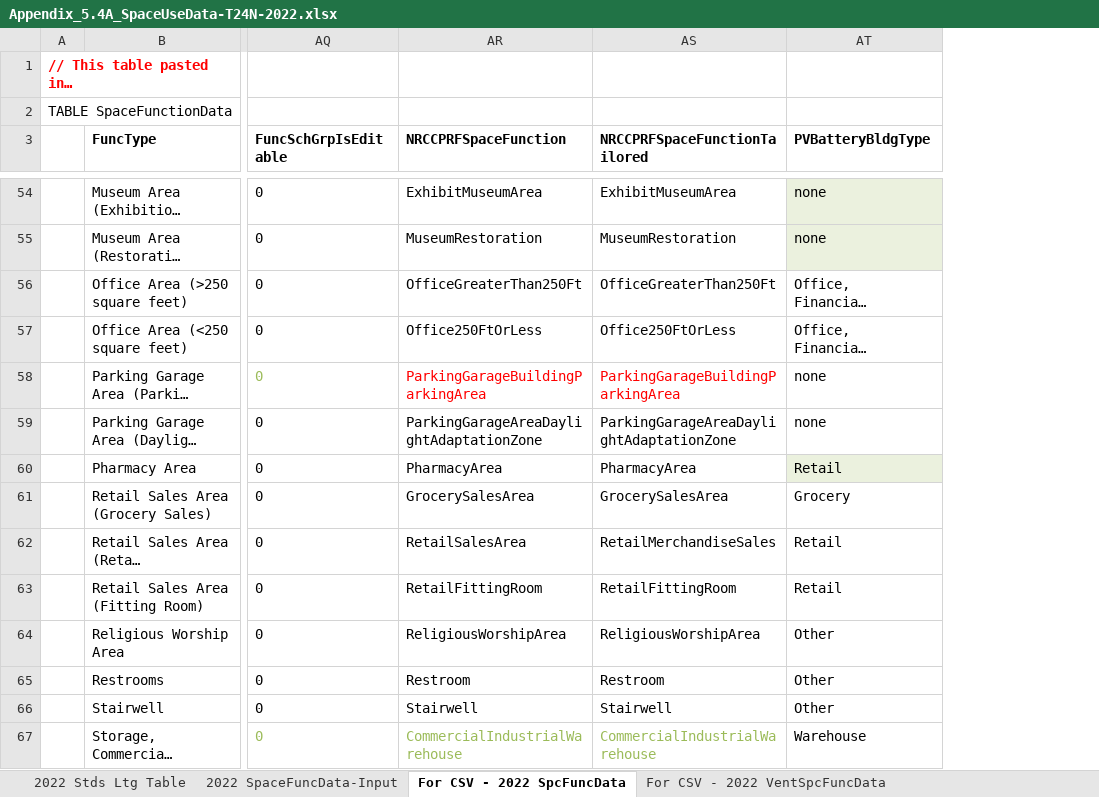
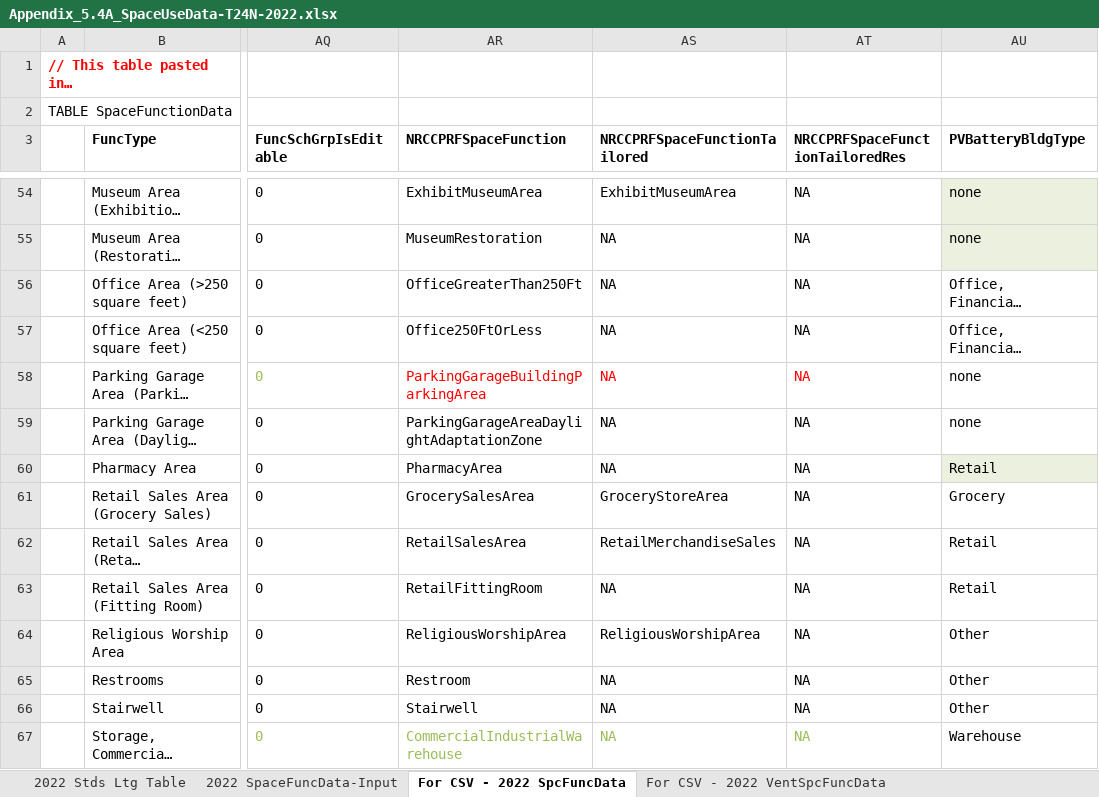
Before and after one commit to joesinger12/Sample-CBECC-Public-Mirror-from-Dev, an Excel workbook: Documentation/T24N/Appendix_5.4A_SpaceUseData-T24N-2022.xlsx, sheet For CSV - 2022 SpcFuncData, drawn as a sheet; only a part is shown, gaps mark what is left out; long unchanged cells end in …; values as stored, in another font and other column widths than the file's, no borders; conditional formats not drawn; the diff covers the shown part only; the diff names each change by its address in the sheet, - before the commit and + after, or states it on an @@ line.

Commit message:
SVN (com) commit #7861 by jireh360       Restore the column, NRCCPRFSpaceFunctionTailoredRes, back to Tables/App5-4A_SpaceBySpace-T24N_2022.csv

```diff
--- a/Documentation/T24N/Appendix_5.4A_SpaceUseData-T24N-2022.xlsx (sheet For CSV - 2022 SpcFuncData)
+++ b/Documentation/T24N/Appendix_5.4A_SpaceUseData-T24N-2022.xlsx (sheet For CSV - 2022 SpcFuncData)
+column AT (NRCCPRFSpaceFunctionTailoredRes), rows 54-67: all NA
-AS55 (NRCCPRFSpaceFunctionTailored): MuseumRestoration
+AS55 (NRCCPRFSpaceFunctionTailored): NA
-AS56 (NRCCPRFSpaceFunctionTailored): OfficeGreaterThan250Ft
+AS56 (NRCCPRFSpaceFunctionTailored): NA
-AS57 (NRCCPRFSpaceFunctionTailored): Office250FtOrLess
+AS57 (NRCCPRFSpaceFunctionTailored): NA
-AS58 (NRCCPRFSpaceFunctionTailored): ParkingGarageBuildingParkingArea
+AS58 (NRCCPRFSpaceFunctionTailored): NA
-AS59 (NRCCPRFSpaceFunctionTailored): ParkingGarageAreaDaylightAdaptationZone
+AS59 (NRCCPRFSpaceFunctionTailored): NA
-AS60 (NRCCPRFSpaceFunctionTailored): PharmacyArea
+AS60 (NRCCPRFSpaceFunctionTailored): NA
-AS61 (NRCCPRFSpaceFunctionTailored): GrocerySalesArea
+AS61 (NRCCPRFSpaceFunctionTailored): GroceryStoreArea
-AS63 (NRCCPRFSpaceFunctionTailored): RetailFittingRoom
+AS63 (NRCCPRFSpaceFunctionTailored): NA
-AS65 (NRCCPRFSpaceFunctionTailored): Restroom
+AS65 (NRCCPRFSpaceFunctionTailored): NA
-AS66 (NRCCPRFSpaceFunctionTailored): Stairwell
+AS66 (NRCCPRFSpaceFunctionTailored): NA
-AS67 (NRCCPRFSpaceFunctionTailored): CommercialIndustrialWarehouse
+AS67 (NRCCPRFSpaceFunctionTailored): NA
```
Also changed, not shown: 66 edited cells elsewhere in this sheet, formulas that keep their value, 1 other file.
